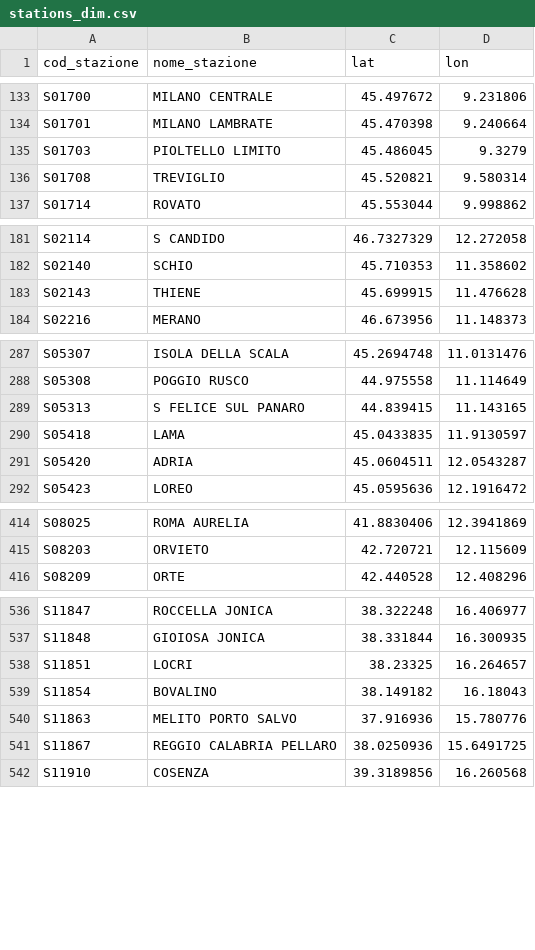
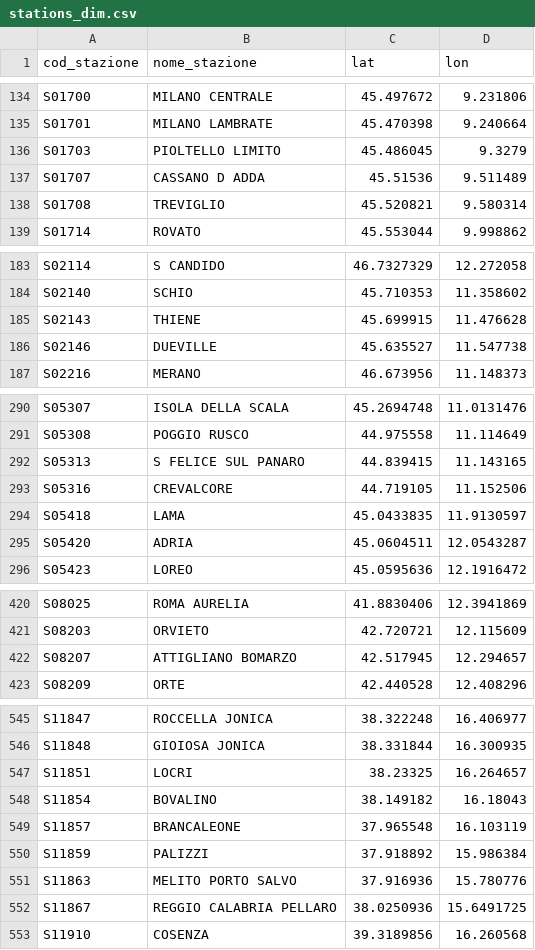
Before and after one commit to DrElegantia/trainstats-dashboard, a CSV file: data/gold/stations_dim.csv, drawn as a sheet; only a part is shown, gaps mark what is left out; the diff covers the shown part only.

```diff
--- a/data/gold/stations_dim.csv
+++ b/data/gold/stations_dim.csv
@@ -135,2 +136,3 @@ S01701,MILANO LAMBRATE,45.470398,9.240664
 S01703,PIOLTELLO LIMITO,45.486045,9.3279
+S01707,CASSANO D ADDA,45.51536,9.511489
 S01708,TREVIGLIO,45.520821,9.580314
@@ -183,2 +185,3 @@ S02140,SCHIO,45.710353,11.358602
 S02143,THIENE,45.699915,11.476628
+S02146,DUEVILLE,45.635527,11.547738
 S02216,MERANO,46.673956,11.148373
@@ -289,2 +292,3 @@ S05308,POGGIO RUSCO,44.975558,11.114649
 S05313,S FELICE SUL PANARO,44.839415,11.143165
+S05316,CREVALCORE,44.719105,11.152506
 S05418,LAMA,45.0433835,11.9130597
@@ -415,2 +421,3 @@ S08025,ROMA AURELIA,41.8830406,12.3941869
 S08203,ORVIETO,42.720721,12.115609
+S08207,ATTIGLIANO BOMARZO,42.517945,12.294657
 S08209,ORTE,42.440528,12.408296
@@ -539,2 +548,4 @@ S11851,LOCRI,38.23325,16.264657
 S11854,BOVALINO,38.149182,16.18043
+S11857,BRANCALEONE,37.965548,16.103119
+S11859,PALIZZI,37.918892,15.986384
 S11863,MELITO PORTO SALVO,37.916936,15.780776
```
Also changed, not shown: 17 added rows, 1 removed row and 1 moved row elsewhere in this file, data/gold/copertura_categoria.csv, 16 other files.
